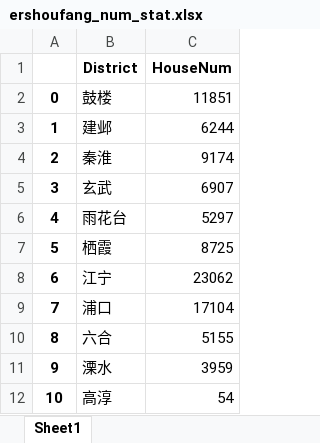
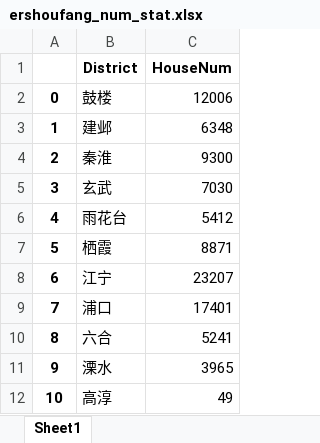
Before and after one commit to w4356y/realEstate, an Excel workbook: data/ershoufang_num_stat.xlsx, sheet Sheet1, drawn as a sheet; values as stored, in another font and other column widths than the file's, no borders; the diff names each change by its address in the sheet, - before the commit and + after, or states it on an @@ line.

Commit message:
update data

```diff
--- a/data/ershoufang_num_stat.xlsx (sheet Sheet1)
+++ b/data/ershoufang_num_stat.xlsx (sheet Sheet1)
-C2 (HouseNum): 11851
+C2 (HouseNum): 12006
-C3 (HouseNum): 6244
+C3 (HouseNum): 6348
-C4 (HouseNum): 9174
+C4 (HouseNum): 9300
-C5 (HouseNum): 6907
+C5 (HouseNum): 7030
-C6 (HouseNum): 5297
+C6 (HouseNum): 5412
-C7 (HouseNum): 8725
+C7 (HouseNum): 8871
-C8 (HouseNum): 23062
+C8 (HouseNum): 23207
-C9 (HouseNum): 17104
+C9 (HouseNum): 17401
-C10 (HouseNum): 5155
+C10 (HouseNum): 5241
-C11 (HouseNum): 3959
+C11 (HouseNum): 3965
-C12 (HouseNum): 54
+C12 (HouseNum): 49
```
Also changed, not shown: 10 other files.
